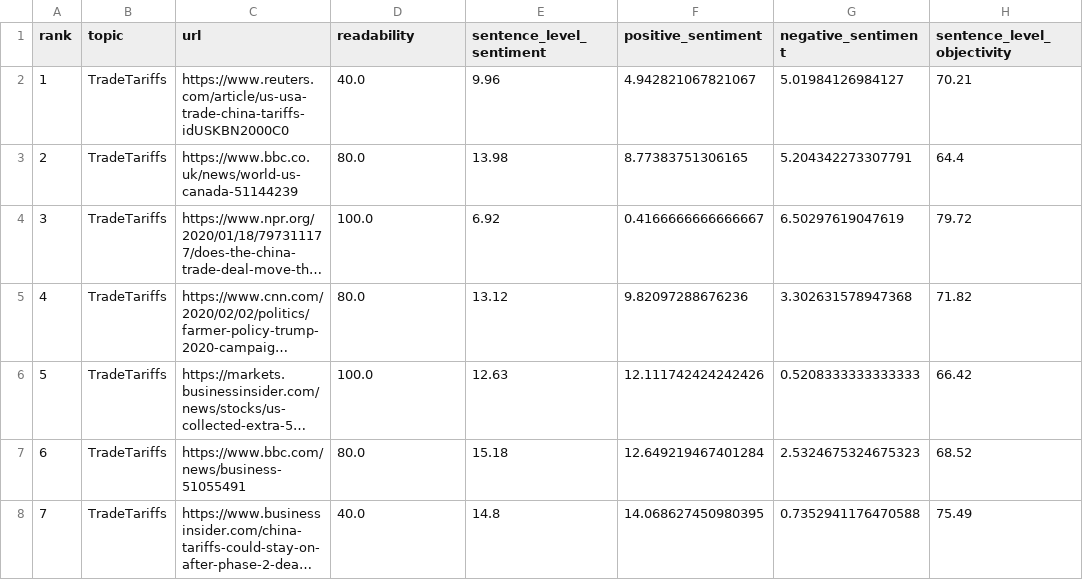
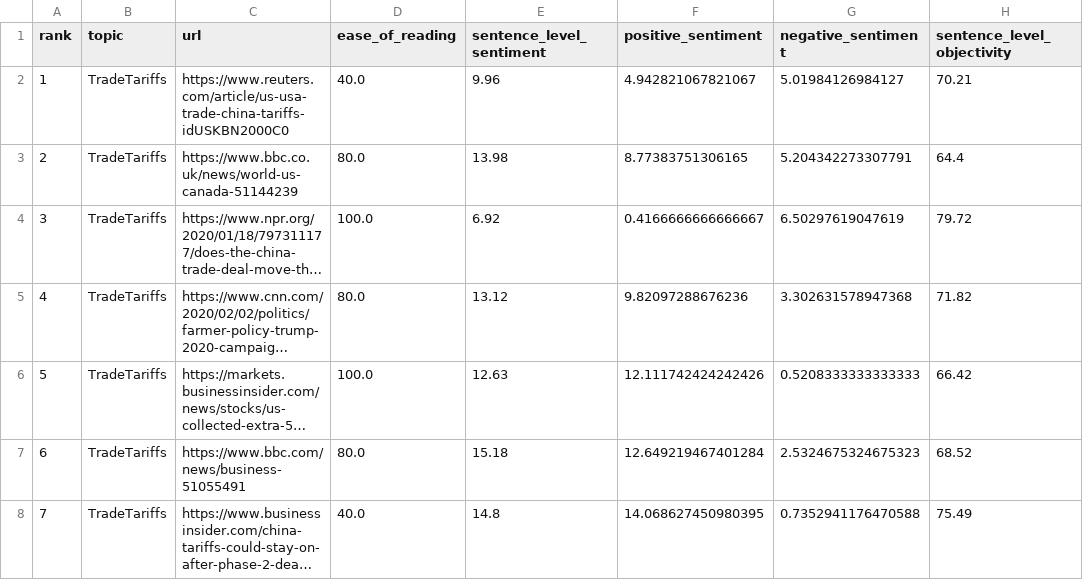
Before and after one commit to remarsh86/GoogleNewsUrlFetcher, a CSV file: evaluation/economics_topics_2.csv, drawn as a sheet; only a part is shown; long unchanged cells end in …; the diff names each change by its address in the sheet, - before the commit and + after, or states it on an @@ line.

Commit message:
Added plots and more analysis to readability_analysis.py

```diff
--- a/evaluation/economics_topics_2.csv
+++ b/evaluation/economics_topics_2.csv
-D1: readability
+D1: ease_of_reading
```
Also changed, not shown: evaluation/politics_topics_2.csv, 2 other files.
